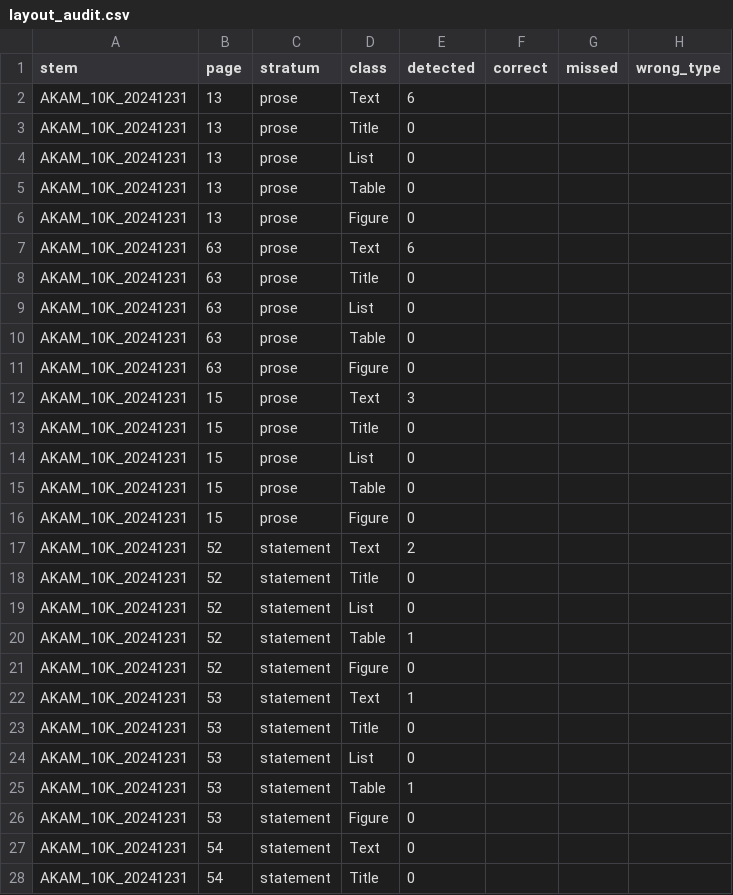
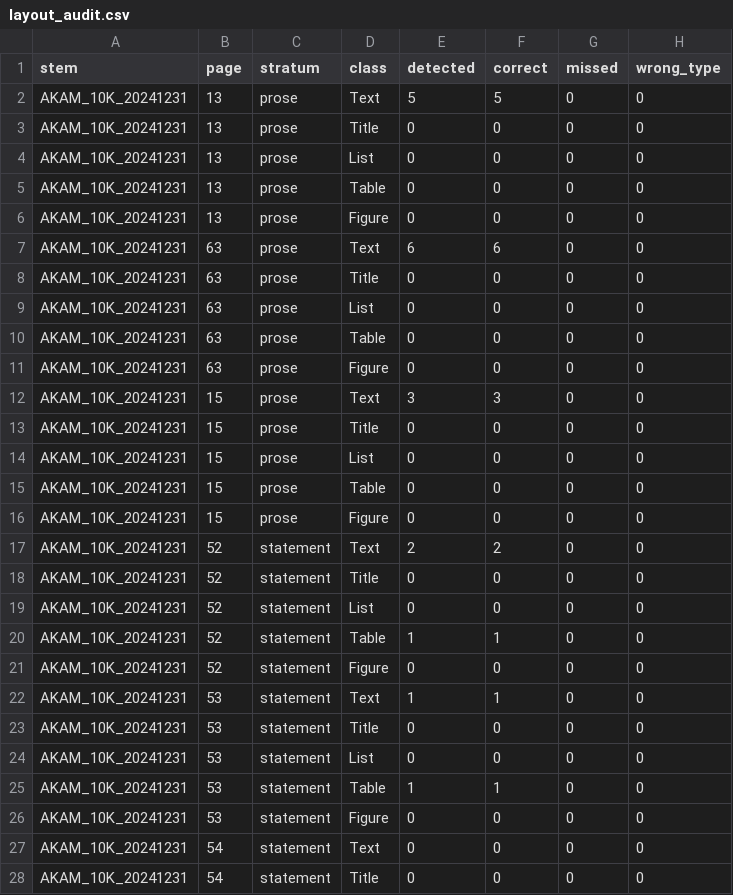
Before and after one commit to codeofduty3/lantern, a CSV file: reports/layout_audit.csv, drawn as a sheet; only a part is shown; the diff covers the shown part only.

```diff
--- a/reports/layout_audit.csv
+++ b/reports/layout_audit.csv
@@ -1,28 +1,28 @@
 stem,page,stratum,class,detected,correct,missed,wrong_type
-AKAM_10K_20241231,13,prose,Text,6,,,
-AKAM_10K_20241231,13,prose,Title,0,,,
-AKAM_10K_20241231,13,prose,List,0,,,
-AKAM_10K_20241231,13,prose,Table,0,,,
-AKAM_10K_20241231,13,prose,Figure,0,,,
-AKAM_10K_20241231,63,prose,Text,6,,,
-AKAM_10K_20241231,63,prose,Title,0,,,
-AKAM_10K_20241231,63,prose,List,0,,,
-AKAM_10K_20241231,63,prose,Table,0,,,
-AKAM_10K_20241231,63,prose,Figure,0,,,
-AKAM_10K_20241231,15,prose,Text,3,,,
-AKAM_10K_20241231,15,prose,Title,0,,,
-AKAM_10K_20241231,15,prose,List,0,,,
-AKAM_10K_20241231,15,prose,Table,0,,,
-AKAM_10K_20241231,15,prose,Figure,0,,,
-AKAM_10K_20241231,52,statement,Text,2,,,
-AKAM_10K_20241231,52,statement,Title,0,,,
-AKAM_10K_20241231,52,statement,List,0,,,
-AKAM_10K_20241231,52,statement,Table,1,,,
-AKAM_10K_20241231,52,statement,Figure,0,,,
-AKAM_10K_20241231,53,statement,Text,1,,,
-AKAM_10K_20241231,53,statement,Title,0,,,
-AKAM_10K_20241231,53,statement,List,0,,,
-AKAM_10K_20241231,53,statement,Table,1,,,
-AKAM_10K_20241231,53,statement,Figure,0,,,
-AKAM_10K_20241231,54,statement,Text,0,,,
-AKAM_10K_20241231,54,statement,Title,0,,,
+AKAM_10K_20241231,13,prose,Text,5,5,0,0
+AKAM_10K_20241231,13,prose,Title,0,0,0,0
+AKAM_10K_20241231,13,prose,List,0,0,0,0
+AKAM_10K_20241231,13,prose,Table,0,0,0,0
+AKAM_10K_20241231,13,prose,Figure,0,0,0,0
+AKAM_10K_20241231,63,prose,Text,6,6,0,0
+AKAM_10K_20241231,63,prose,Title,0,0,0,0
+AKAM_10K_20241231,63,prose,List,0,0,0,0
+AKAM_10K_20241231,63,prose,Table,0,0,0,0
+AKAM_10K_20241231,63,prose,Figure,0,0,0,0
+AKAM_10K_20241231,15,prose,Text,3,3,0,0
+AKAM_10K_20241231,15,prose,Title,0,0,0,0
+AKAM_10K_20241231,15,prose,List,0,0,0,0
+AKAM_10K_20241231,15,prose,Table,0,0,0,0
+AKAM_10K_20241231,15,prose,Figure,0,0,0,0
+AKAM_10K_20241231,52,statement,Text,2,2,0,0
+AKAM_10K_20241231,52,statement,Title,0,0,0,0
+AKAM_10K_20241231,52,statement,List,0,0,0,0
+AKAM_10K_20241231,52,statement,Table,1,1,0,0
+AKAM_10K_20241231,52,statement,Figure,0,0,0,0
+AKAM_10K_20241231,53,statement,Text,1,1,0,0
+AKAM_10K_20241231,53,statement,Title,0,0,0,0
+AKAM_10K_20241231,53,statement,List,0,0,0,0
+AKAM_10K_20241231,53,statement,Table,1,1,0,0
+AKAM_10K_20241231,53,statement,Figure,0,0,0,0
+AKAM_10K_20241231,54,statement,Text,0,0,0,0
+AKAM_10K_20241231,54,statement,Title,0,0,0,0
```
Also changed, not shown: 71 edited cells elsewhere in this file, 7 other files.
